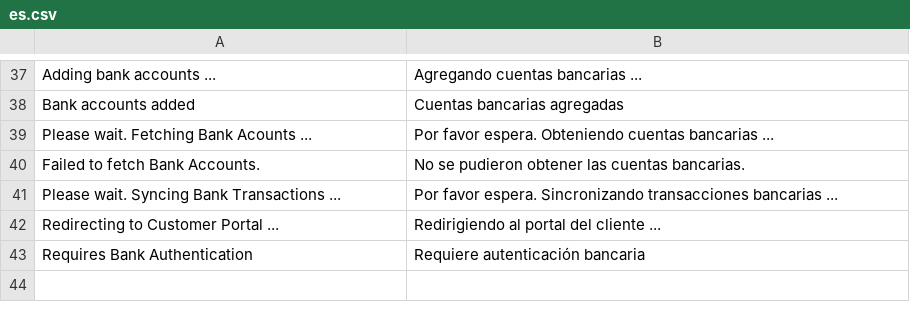
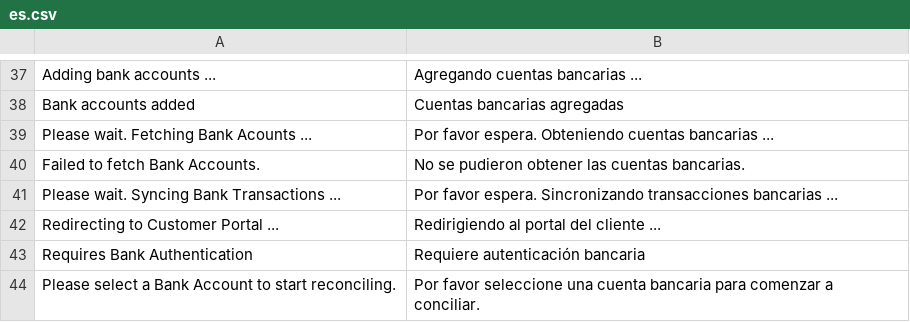
Before and after one commit to alyf-de/banking, a CSV file: banking/translations/es.csv, drawn as a sheet; only a part is shown, gaps mark what is left out; the diff names each change by its address in the sheet, - before the commit and + after, or states it on an @@ line.

```diff
--- a/banking/translations/es.csv
+++ b/banking/translations/es.csv
+row 44: Please select a Bank Account to start reconciling. | Por favor seleccione una cuenta bancaria para comenzar a conciliar.
```
Also changed, not shown: banking/translations/de.csv, banking/translations/fr.csv, 2 other files.
